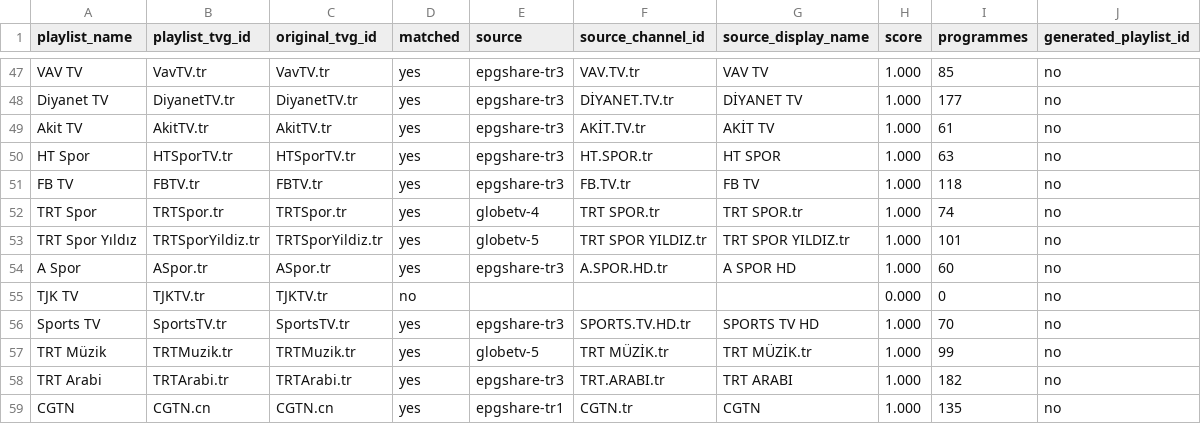
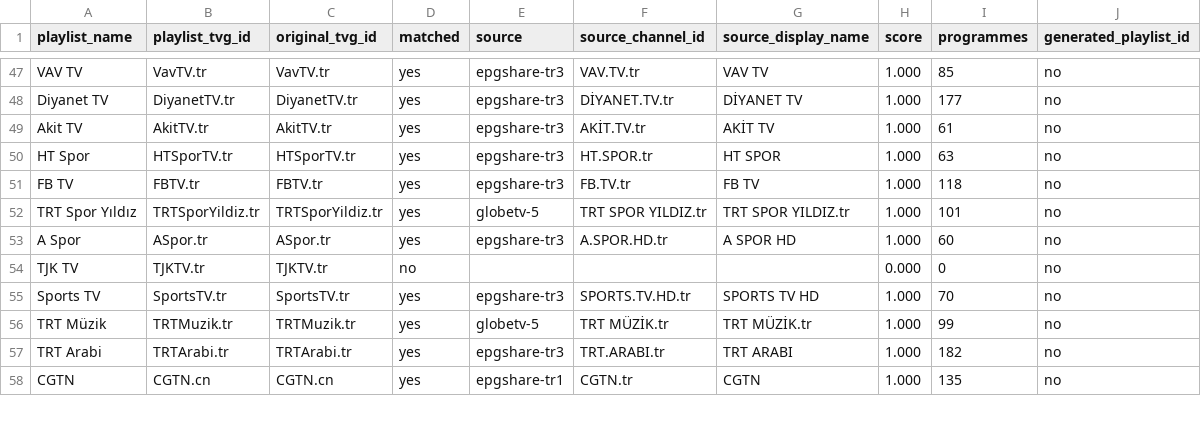
Before and after one commit to YananHelena/iptv2, a CSV file: match-report.csv, drawn as a sheet; only a part is shown, gaps mark what is left out.

```diff
--- a/match-report.csv
+++ b/match-report.csv
@@ -51,3 +51,2 @@ HT Spor,HTSporTV.tr,HTSporTV.tr,yes,epgshare-tr3,HT.SPOR.tr,HT SPOR,1.000,63,no
 FB TV,FBTV.tr,FBTV.tr,yes,epgshare-tr3,FB.TV.tr,FB TV,1.000,118,no
-TRT Spor,TRTSpor.tr,TRTSpor.tr,yes,globetv-4,TRT SPOR.tr,TRT SPOR.tr,1.000,74,no
 TRT Spor Yıldız,TRTSporYildiz.tr,TRTSporYildiz.tr,yes,globetv-5,TRT SPOR YILDIZ.tr,TRT SPOR YILDIZ.tr,1.000,101,no
```
Also changed, not shown: playlist-report.csv, 3 other files.
